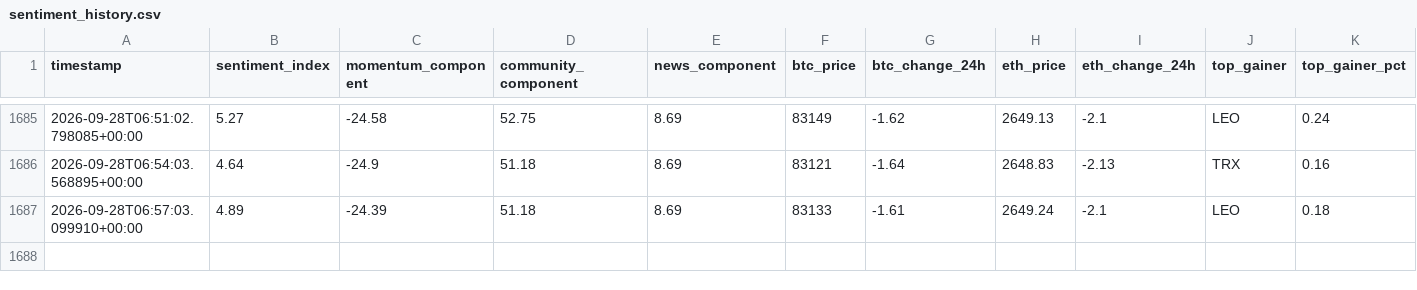
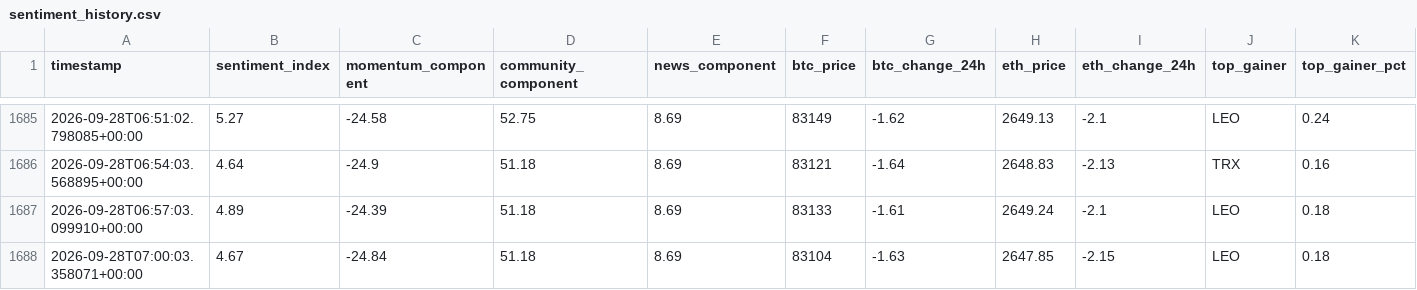
Before and after one commit to nyandajr/global-crypto-sentiment, a CSV file: data/sentiment_history.csv, drawn as a sheet; only a part is shown, gaps mark what is left out; rows hold the shown columns only; the diff names each change by its address in the sheet, - before the commit and + after, or states it on an @@ line.

Commit message:
data: crypto sentiment bullish 4.67 | BTC $83,104 (-1.63%) | top: LEO +0.18%

```diff
--- a/data/sentiment_history.csv
+++ b/data/sentiment_history.csv
+row 1688: 2026-09-28T07:00:03.358071+00:00 | 4.67 | -24.84 | 51.18 | 8.69 | 83104 | -1.63 | 2647.85 | -2.15 | LEO | 0.18
```
Also changed, not shown: 1 other file.
